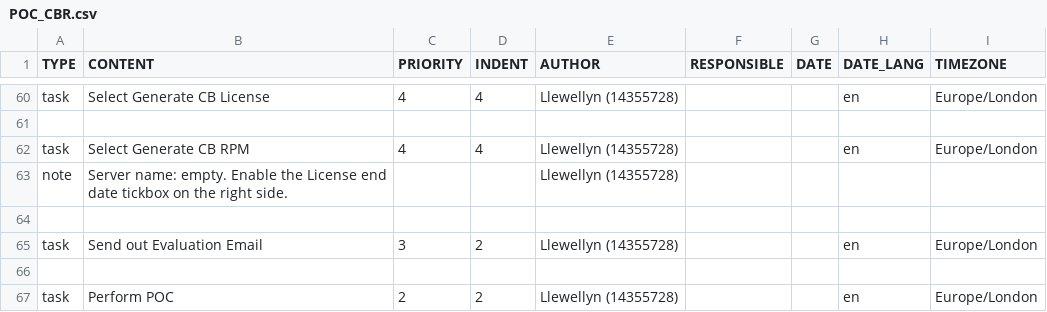
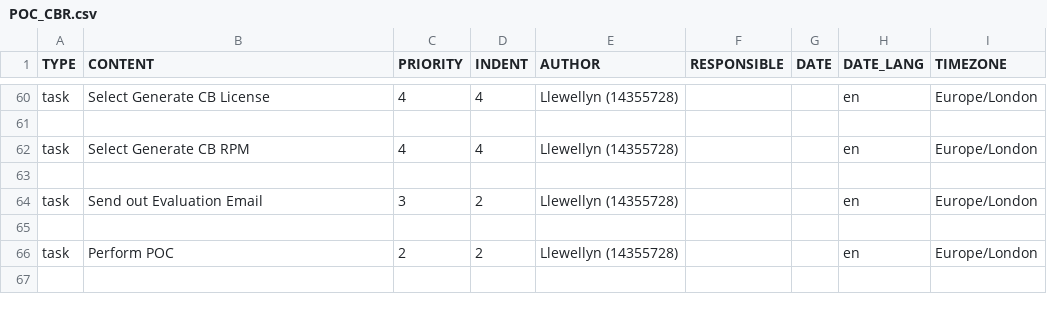
Before and after one commit to marblagin/todoist-helper, a CSV file: templates/POC_CBR.csv, drawn as a sheet; only a part is shown, gaps mark what is left out; the shorter side is filled out with more unchanged rows.

```diff
--- a/templates/POC_CBR.csv
+++ b/templates/POC_CBR.csv
@@ -62,3 +62,2 @@ task,Select Generate CB License,4,4,Llewellyn (14355728),,,en,Europe/London
 task,Select Generate CB RPM,4,4,Llewellyn (14355728),,,en,Europe/London
-note,Server name: empty. Enable the License end date tickbox on the right side. ,,,Llewellyn (14355728),,,,
 ,,,,,,,,
```
Also changed, not shown: templates/POC_CBC.csv, templates/POC_CBP.csv, 1 other file.
